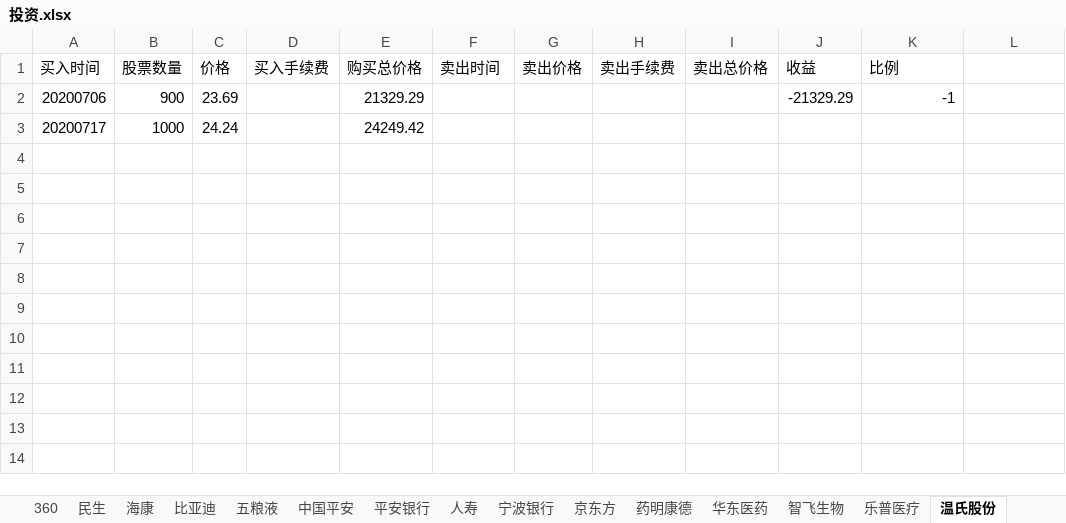
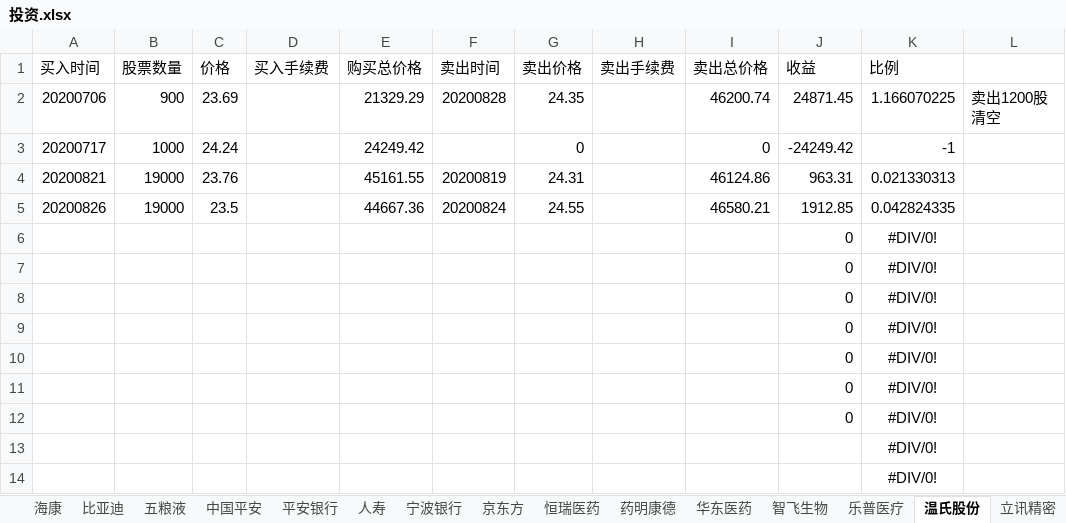
Before and after one commit to aixuebo/ReadFile, an Excel workbook: document/股票/投资.xlsx, sheet 温氏股份, drawn as a sheet; values as stored, in another font and other column widths than the file's, no borders; the diff names each change by its address in the sheet, - before the commit and + after, or states it on an @@ line.

```diff
--- a/document/股票/投资.xlsx (sheet 温氏股份)
+++ b/document/股票/投资.xlsx (sheet 温氏股份)
+sheet tab: 恒瑞医药
+sheet tab: 立讯精密
-F2 (卖出时间): (empty)
+F2 (卖出时间): 20200828
-G2 (卖出价格): (empty)
+G2 (卖出价格): 24.35
-I2 (卖出总价格): (empty)
+I2 (卖出总价格): 46200.74
-J2 (收益): -21329.29
+J2 (收益): 24871.45
-K2 (比例): -1
+K2 (比例): 1.166070225
-L2: (empty)
+L2: 卖出1200股清空
-G3 (卖出价格): (empty)
+G3 (卖出价格): 0
-I3 (卖出总价格): (empty)
+I3 (卖出总价格): 0
-J3 (收益): (empty)
+J3 (收益): -24249.42
-K3 (比例): (empty)
+K3 (比例): -1
+row 4: 20200821 | 19000 | 23.76 |  | 45161.55 | 20200819 | 24.31 |  | 46124.86 | 963.31 | 0.021330313
+row 5: 20200826 | 19000 | 23.5 |  | 44667.36 | 20200824 | 24.55 |  | 46580.21 | 1912.85 | 0.042824335
+row 6:  |  |  |  |  |  |  |  |  | 0 | #DIV/0!
+row 7:  |  |  |  |  |  |  |  |  | 0 | #DIV/0!
+row 8:  |  |  |  |  |  |  |  |  | 0 | #DIV/0!
+row 9:  |  |  |  |  |  |  |  |  | 0 | #DIV/0!
+row 10:  |  |  |  |  |  |  |  |  | 0 | #DIV/0!
+row 11:  |  |  |  |  |  |  |  |  | 0 | #DIV/0!
+row 12:  |  |  |  |  |  |  |  |  | 0 | #DIV/0!
+row 13:  |  |  |  |  |  |  |  |  |  | #DIV/0!
+row 14:  |  |  |  |  |  |  |  |  |  | #DIV/0!
```
Also changed, not shown: sheet 招商, sheet 中国平安, sheet 华东医药, sheet 乐普医疗, sheet Sheet1, other sheet tabs, formulas that keep their value, document/股票/收入流水表.xlsx.
